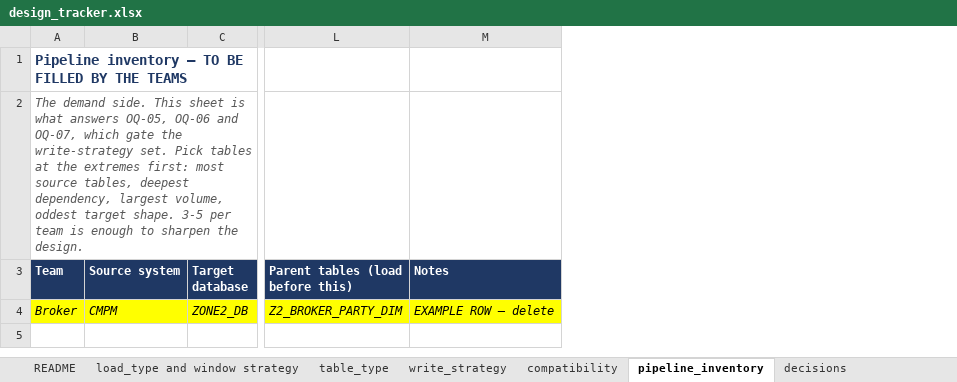
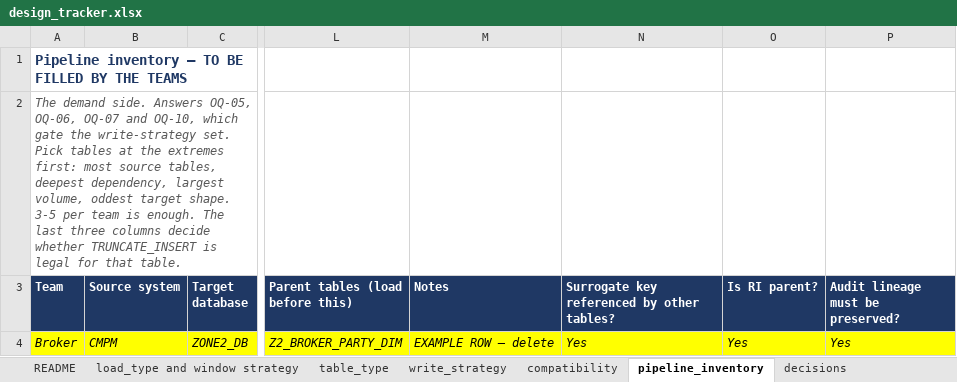
Before and after one commit to nikhilbansal034/pythontutedude, an Excel workbook: w4-generic-etl-framework/design_tracker.xlsx, sheet pipeline_inventory, drawn as a sheet; only a part is shown, gaps mark what is left out; values as stored, in another font and other column widths than the file's, no borders; the diff names each change by its address in the sheet, - before the commit and + after, or states it on an @@ line.

```diff
--- a/w4-generic-etl-framework/design_tracker.xlsx (sheet pipeline_inventory)
+++ b/w4-generic-etl-framework/design_tracker.xlsx (sheet pipeline_inventory)
+column N, rows 3-4: Surrogate key referenced by other tables? | Yes
+column O (Is RI parent?), row 4: Yes
+column P (Audit lineage must be preserved?), row 4: Yes
-A2 (Team): …demand side. This sheet is what answers OQ-05, OQ-06 and OQ-07, which gate the write-strategy set. Pick tables at the extremes first: most source tables, deepest dependency, largest volume, oddest target shape. 3-5 per team is enough to sharpen the design.
+A2 (Team): …demand side. Answers OQ-05, OQ-06, OQ-07 and OQ-10, which gate the write-strategy set. Pick tables at the extremes first: most source tables, deepest dependency, largest volume, oddest target shape. 3-5 per team is enough. The last three columns decide whether TRUNCATE_INSERT is legal for that table.
```
Also changed, not shown: sheet table_type, sheet decisions, sheet compatibility, sheet open_questions, 1 other file.
